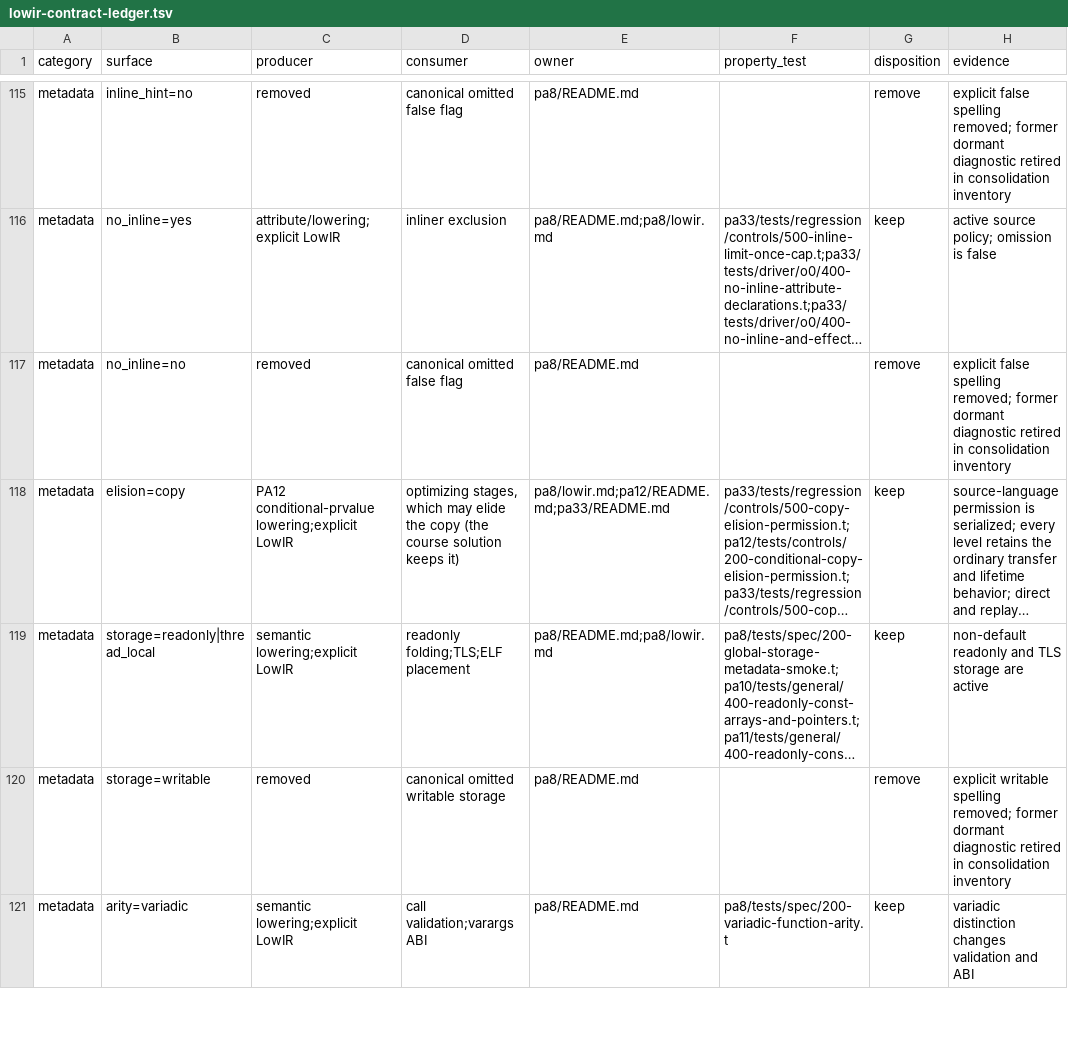
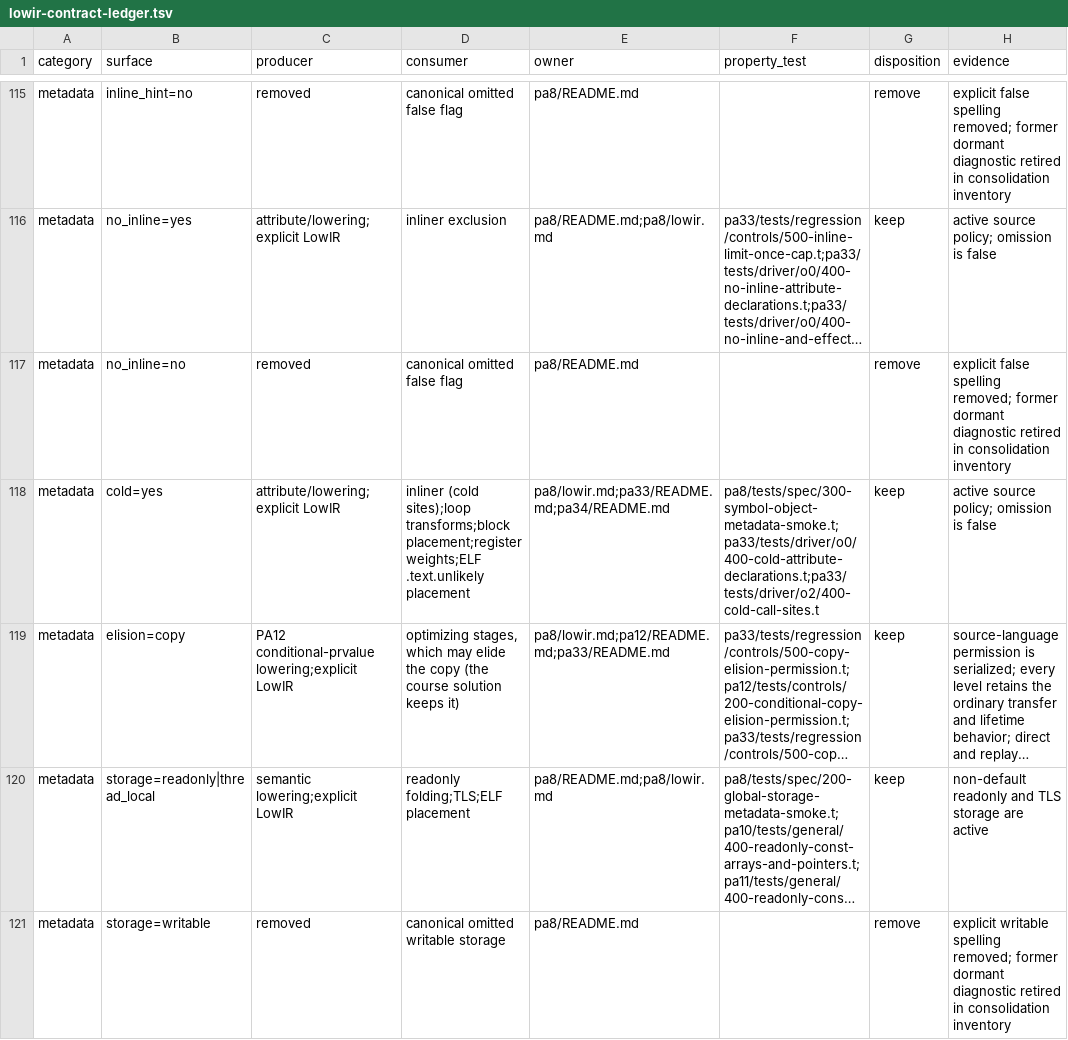
Before and after one commit to vishvananda/cppgm-extended, a TSV file: scripts/architecture/lowir-contract-ledger.tsv, drawn as a sheet; only a part is shown, gaps mark what is left out; the shorter side is filled out with more unchanged rows; long unchanged cells end in …; the diff names each change by its address in the sheet, - before the commit and + after, or states it on an @@ line.

Commit message:
Support GNU cold: state cold=yes, keep cold calls out of line on rare paths, optimize cold functions for size and place them in .text.unlikely

```diff
--- a/scripts/architecture/lowir-contract-ledger.tsv
+++ b/scripts/architecture/lowir-contract-ledger.tsv
+row 118: metadata | cold=yes | attribute/lowering;explicit LowIR | inliner (cold sites);loop transforms;block placement;register weights;ELF .text.unlikely placement | pa8/lowir.md;pa33/README.md;pa34/README.md | pa8/tests/spec/300-symbol-object-metadata-smoke.t;pa33/tests/driver/o0/400-cold-attribute-declarations.t;pa33/tests/driver/o2/400-cold-call-sites.t | keep | active source policy; omission is false
```
Also changed, not shown: scripts/architecture/compiler-pa-contract-allowlist.tsv, 46 other files.
